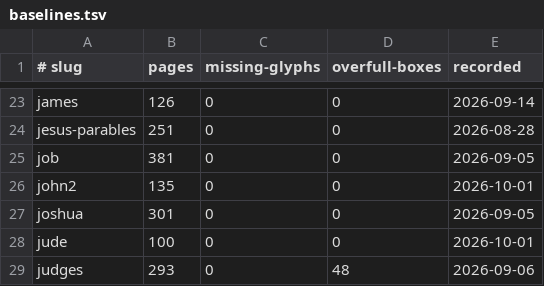
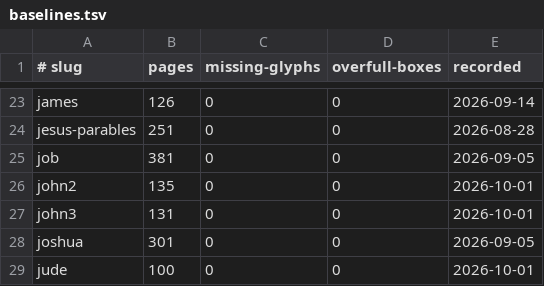
Before and after one commit to jimxzai/pubhub, a TSV file: .claude/skills/eat-bible/baselines.tsv, drawn as a sheet; only a part is shown, gaps mark what is left out; the shorter side is filled out with more unchanged rows.

```diff
--- a/.claude/skills/eat-bible/baselines.tsv
+++ b/.claude/skills/eat-bible/baselines.tsv
@@ -26,2 +26,3 @@ job	381	0	0	2026-09-05
 john2	135	0	0	2026-10-01
+john3	131	0	0	2026-10-01
 joshua	301	0	0	2026-09-05
```
Also changed, not shown: 34 other files.
